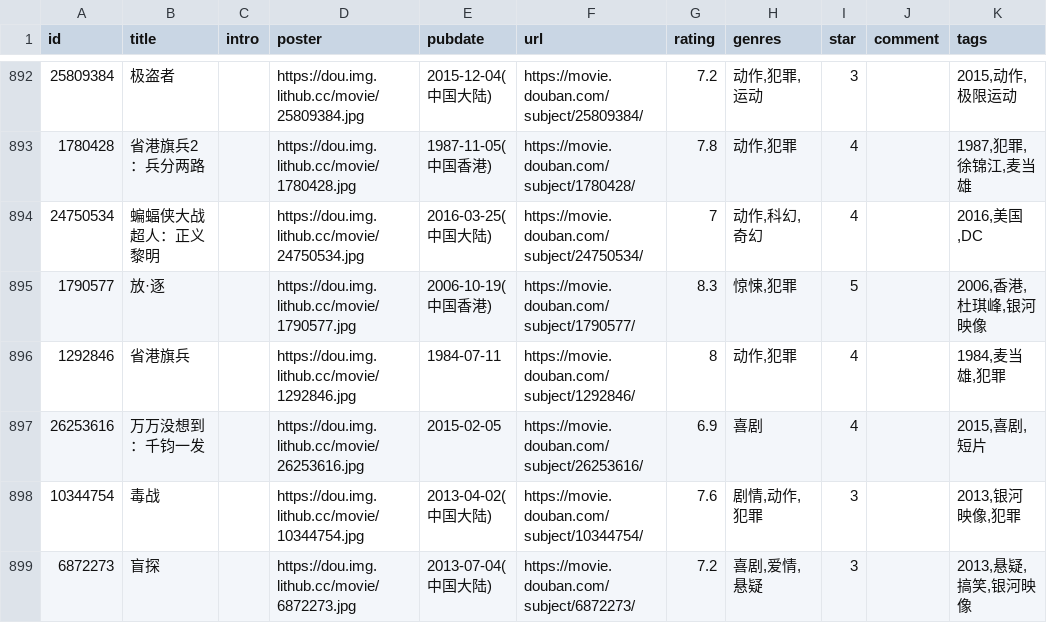
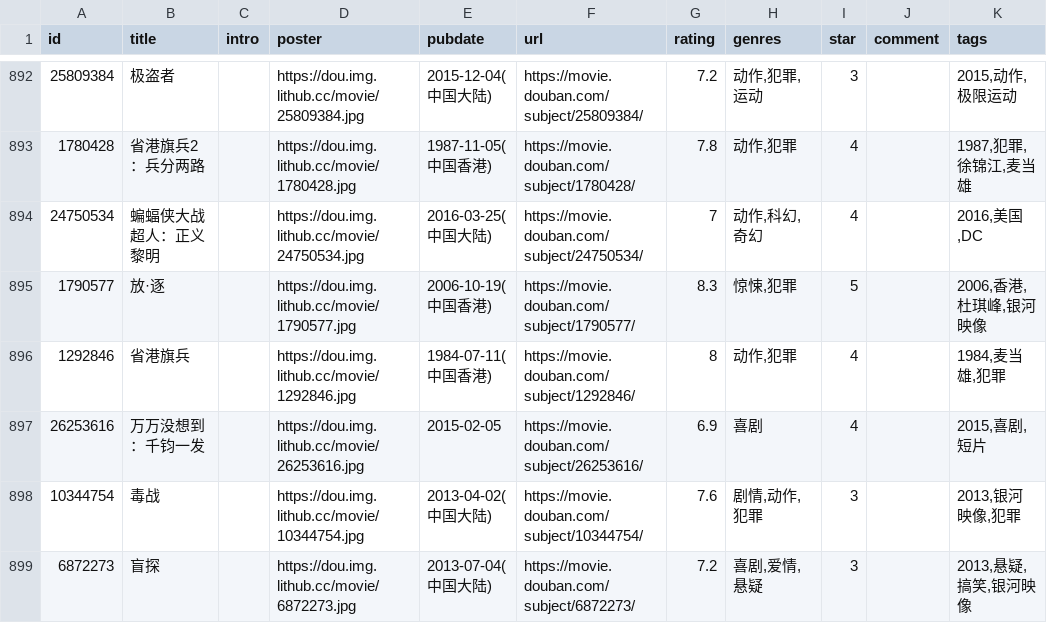
Before and after one commit to eliguoguo/elizen-blog, a CSV file: data/douban/movie.csv, drawn as a sheet; only a part is shown, gaps mark what is left out; the diff names each change by its address in the sheet, - before the commit and + after, or states it on an @@ line.

Commit message:
chore: update douban data

```diff
--- a/data/douban/movie.csv
+++ b/data/douban/movie.csv
-E896 (pubdate): 1984-07-11
+E896 (pubdate): 1984-07-11(中国香港)
```
